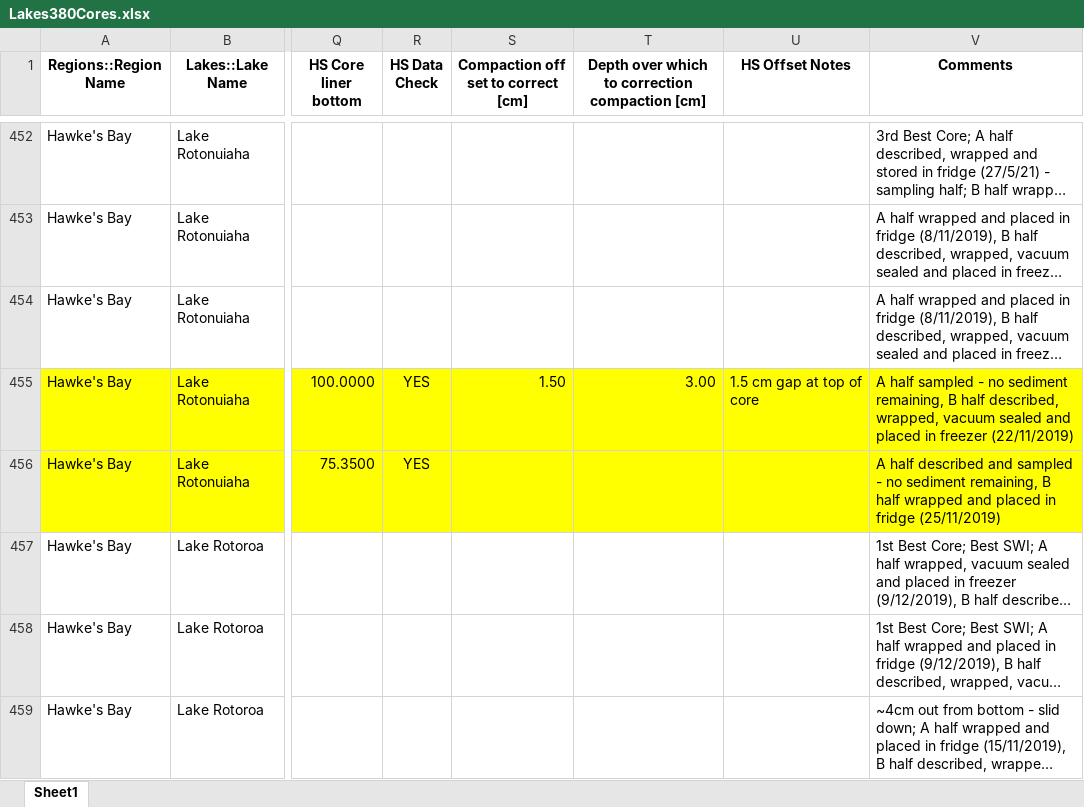
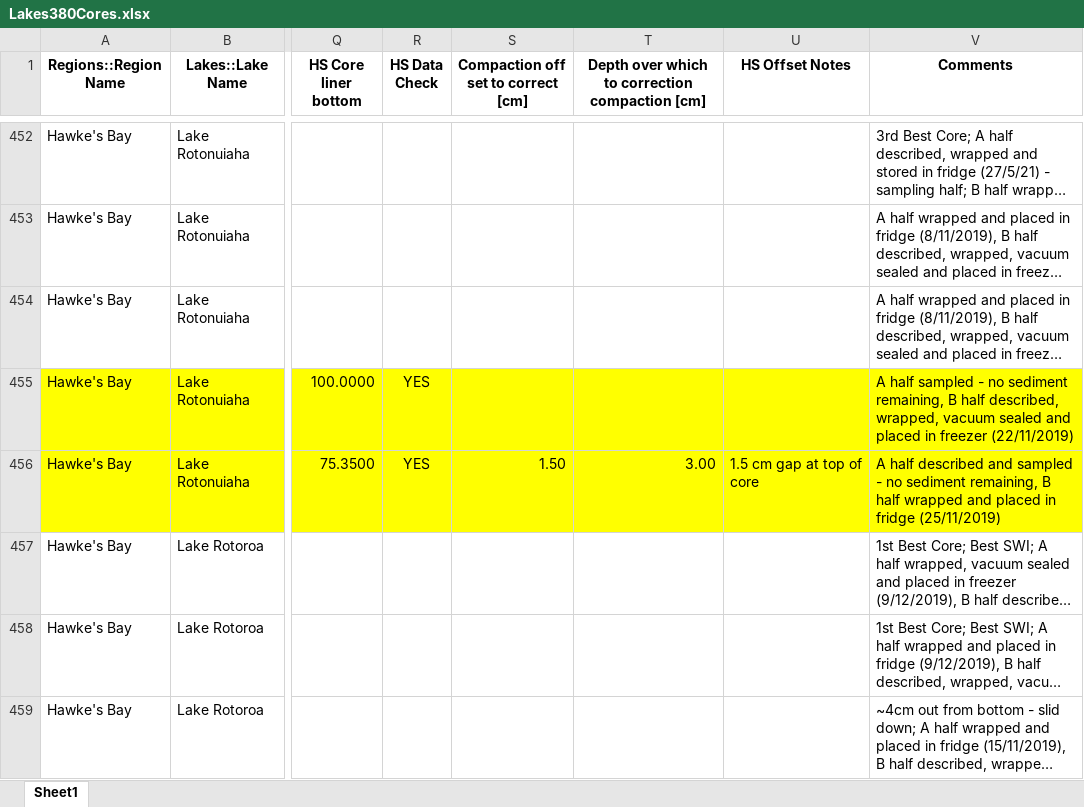
Before and after one commit to nickmckay/Lakes380CoreDepthTools, an Excel workbook: inst/extdata/Lakes380Cores.xlsx, sheet Sheet1, drawn as a sheet; only a part is shown, gaps mark what is left out; long unchanged cells end in …; values as stored, in another font and other column widths than the file's, no borders; the diff names each change by its address in the sheet, - before the commit and + after, or states it on an @@ line.

```diff
--- a/inst/extdata/Lakes380Cores.xlsx (sheet Sheet1)
+++ b/inst/extdata/Lakes380Cores.xlsx (sheet Sheet1)
-S455: 1.50
+S455: (empty)
-T455: 3.00
+T455: (empty)
-U455 (HS Offset Notes): 1.5 cm gap at top of core
+U455 (HS Offset Notes): (empty)
-S456: (empty)
+S456: 1.50
-T456: (empty)
+T456: 3.00
-U456 (HS Offset Notes): (empty)
+U456 (HS Offset Notes): 1.5 cm gap at top of core
```
Also changed, not shown: 21 other files.
